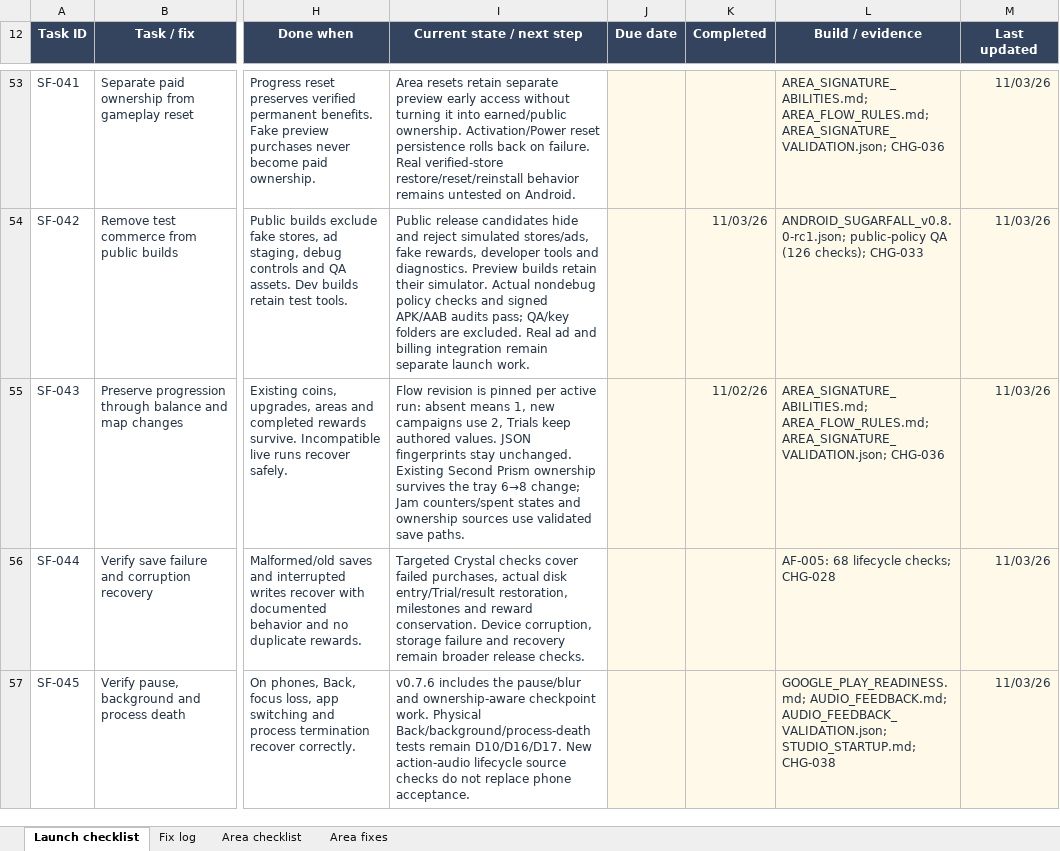
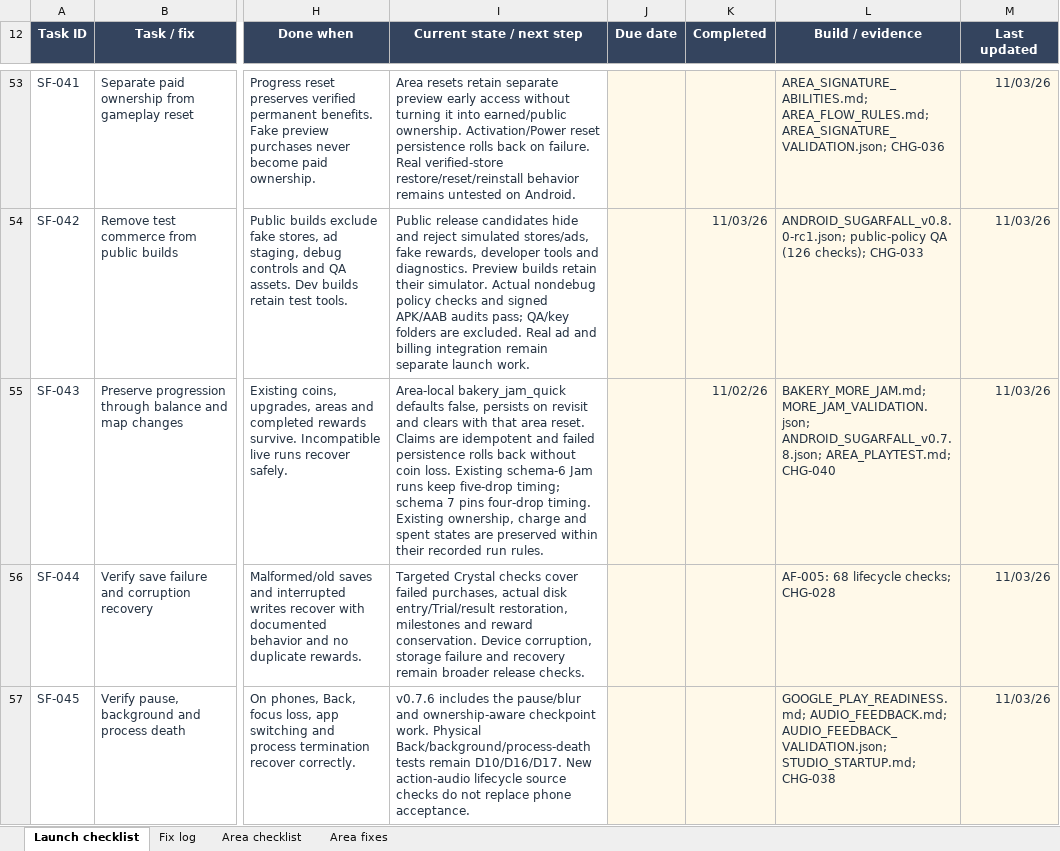
Before and after one commit to Qriscuit/SugarFall, an Excel workbook: outputs/launch-tracker-01a18eec/Sugarfall Launch Tracker.xlsx, sheet Launch checklist, drawn as a sheet; only a part is shown, gaps mark what is left out; values as stored, in another font and other column widths than the file's, no borders; conditional formats and table styles not drawn; the diff covers the shown part only; the diff names each change by its address in the sheet, - before the commit and + after, or states it on an @@ line.

Commit message:
Deliver v0.7.8 More Jam preview and record the tray-10 retest

```diff
--- a/outputs/launch-tracker-01a18eec/Sugarfall Launch Tracker.xlsx (sheet Launch checklist)
+++ b/outputs/launch-tracker-01a18eec/Sugarfall Launch Tracker.xlsx (sheet Launch checklist)
-I55 (Current state / next step): Flow revision is pinned per active run: absent means 1, new campaigns use 2, Trials keep authored values. JSON fingerprints stay unchanged. Existing Second Prism ownership survives the tray 6→8 change; Jam counters/spent states and ownership sources use validated save paths.
+I55 (Current state / next step): Area-local bakery_jam_quick defaults false, persists on revisit and clears with that area reset. Claims are idempotent and failed persistence rolls back without coin loss. Existing schema-6 Jam runs keep five-drop timing; schema 7 pins four-drop timing. Existing ownership, charge and spent states are preserved within their recorded run rules.
-L55 (Build / evidence): AREA_SIGNATURE_ABILITIES.md; AREA_FLOW_RULES.md; AREA_SIGNATURE_VALIDATION.json; CHG-036
+L55 (Build / evidence): BAKERY_MORE_JAM.md; MORE_JAM_VALIDATION.json; ANDROID_SUGARFALL_v0.7.8.json; AREA_PLAYTEST.md; CHG-040
```
Also changed, not shown: 25 edited cells elsewhere in this sheet, sheet Area checklist, sheet Fix log, sheet Area fixes, 18 other files.
